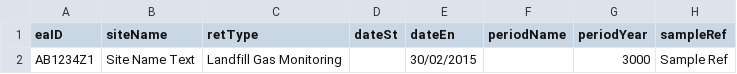
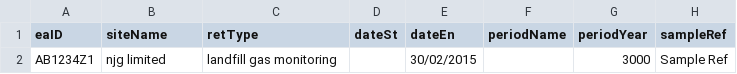
Before and after one commit to DEFRA/data-returns-frontend, a CSV file: uploads/to_upload/failures.csv, drawn as a sheet; only a part is shown; the diff names each change by its address in the sheet, - before the commit and + after, or states it on an @@ line.

```diff
--- a/uploads/to_upload/failures.csv
+++ b/uploads/to_upload/failures.csv
-B2 (siteName): Site Name Text
+B2 (siteName): njg limited
-C2 (retType): Landfill Gas Monitoring
+C2 (retType): landfill gas monitoring
```
Also changed, not shown: uploads/to_upload/success.csv, 17 other files.
